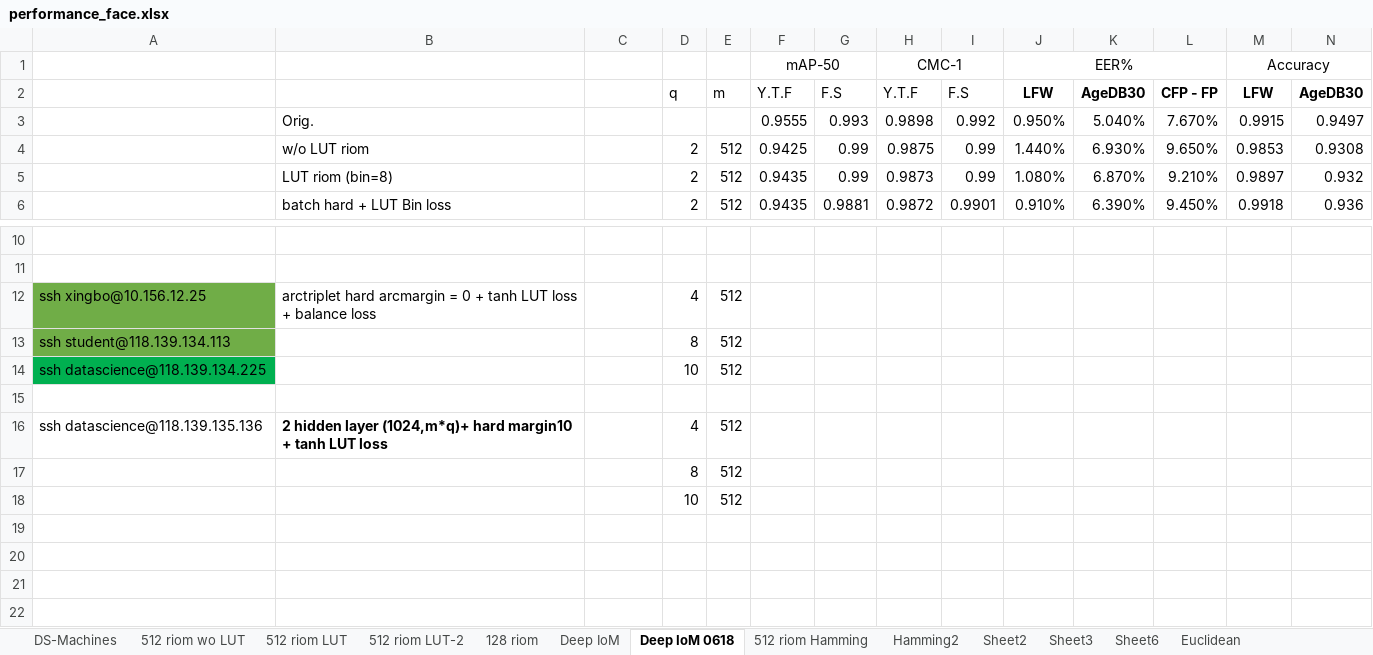
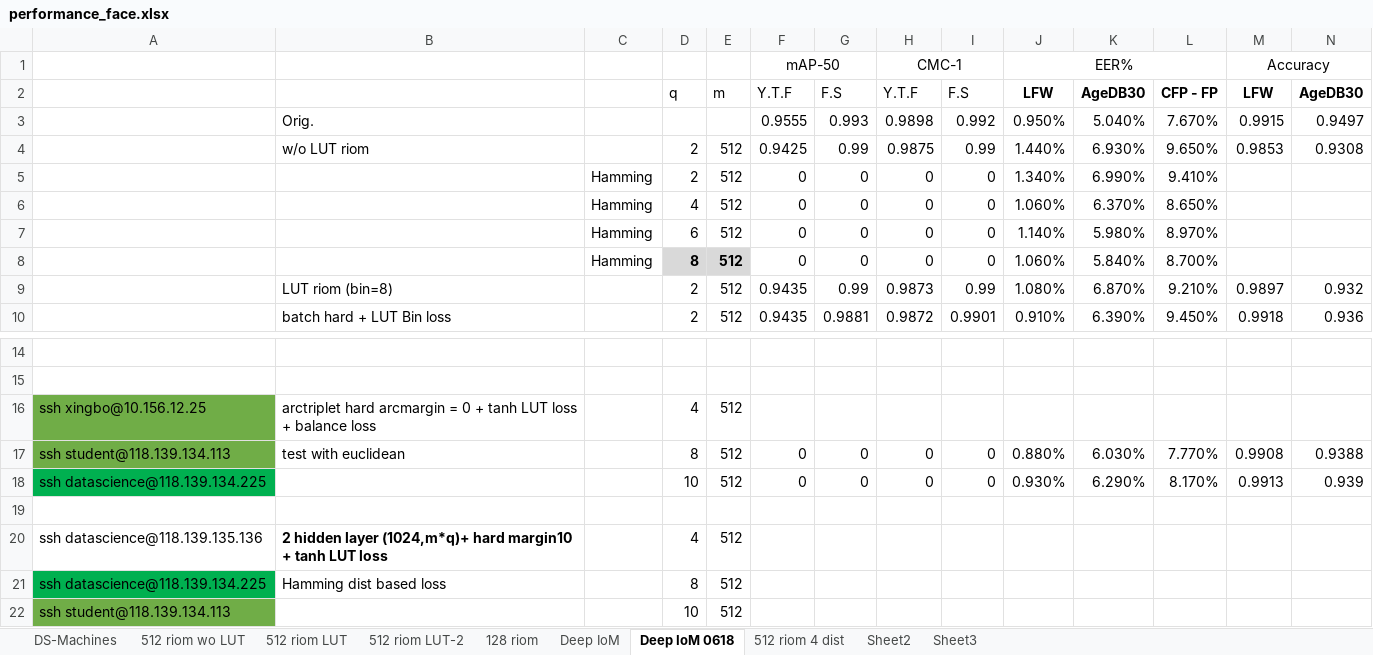
Before and after one commit to xingbod/DeepRankHashing4CancellableFace, an Excel workbook: doc/performance_face.xlsx, sheet Deep IoM 0618, drawn as a sheet; only a part is shown, gaps mark what is left out; values as stored, in another font and other column widths than the file's, no borders; conditional formats not drawn; removed rows and columns are numbered as before the commit, all else as after; rows hold the shown columns only; the diff names each change by its address in the sheet, - before the commit and + after, or states it on an @@ line.

```diff
--- a/doc/performance_face.xlsx (sheet Deep IoM 0618)
+++ b/doc/performance_face.xlsx (sheet Deep IoM 0618)
-sheet tab: Euclidean
+sheet tab: 512 riom 4 dist
-sheet tab: 512 riom Hamming
-sheet tab: Hamming2
-sheet tab: Sheet6
@@ sheet tab order changed: DS-Machines | 512 riom wo LUT | 512 riom LUT | 512 riom LUT-2 | 128 riom | Deep IoM | Deep IoM 0618 | 512 riom 4 dist | Sheet2 | Sheet3 @@
+row 5:  |  | Hamming | 2 | 512 | 0 | 0 | 0 | 0 | 1.340% | 6.990% | 9.410%
+row 6:  |  | Hamming | 4 | 512 | 0 | 0 | 0 | 0 | 1.060% | 6.370% | 8.650%
+row 7:  |  | Hamming | 6 | 512 | 0 | 0 | 0 | 0 | 1.140% | 5.980% | 8.970%
+row 8:  |  | Hamming | 8 | 512 | 0 | 0 | 0 | 0 | 1.060% | 5.840% | 8.700%
-row 13: ssh student@118.139.134.113 |  |  | 8 | 512
-row 14: ssh datascience@118.139.134.225 |  |  | 10 | 512
+row 17: ssh student@118.139.134.113 | test with euclidean |  | 8 | 512 | 0 | 0 | 0 | 0 | 0.880% | 6.030% | 7.770% | 0.9908 | 0.9388
+row 18: ssh datascience@118.139.134.225 |  |  | 10 | 512 | 0 | 0 | 0 | 0 | 0.930% | 6.290% | 8.170% | 0.9913 | 0.939
-A21: (empty)
+A21: ssh datascience@118.139.134.225
-A21 fill: none
+A21 fill: #00B050
-B21: (empty)
+B21: Hamming dist based loss
-A22: (empty)
+A22: ssh student@118.139.134.113
-A22 fill: none
+A22 fill: #70AD47
```
Also changed, not shown: sheet 512 riom 4 dist, sheet Sheet2.
